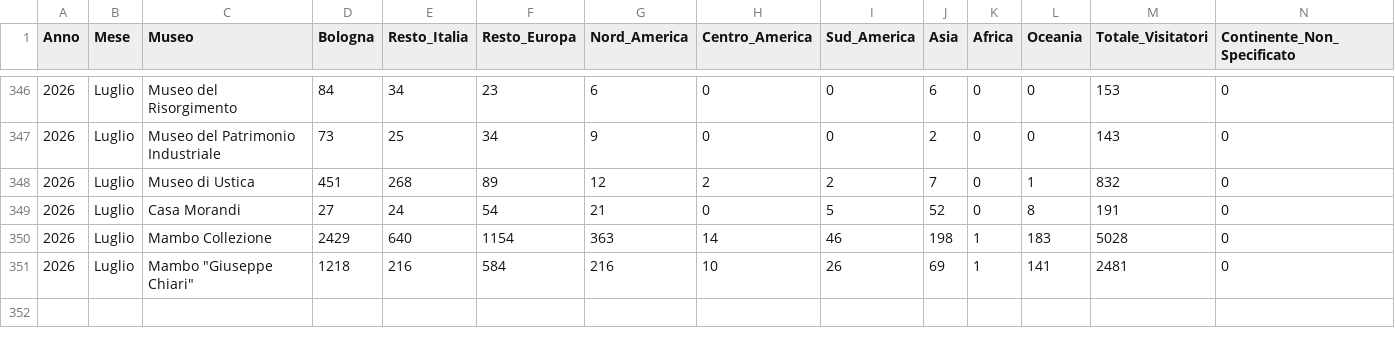
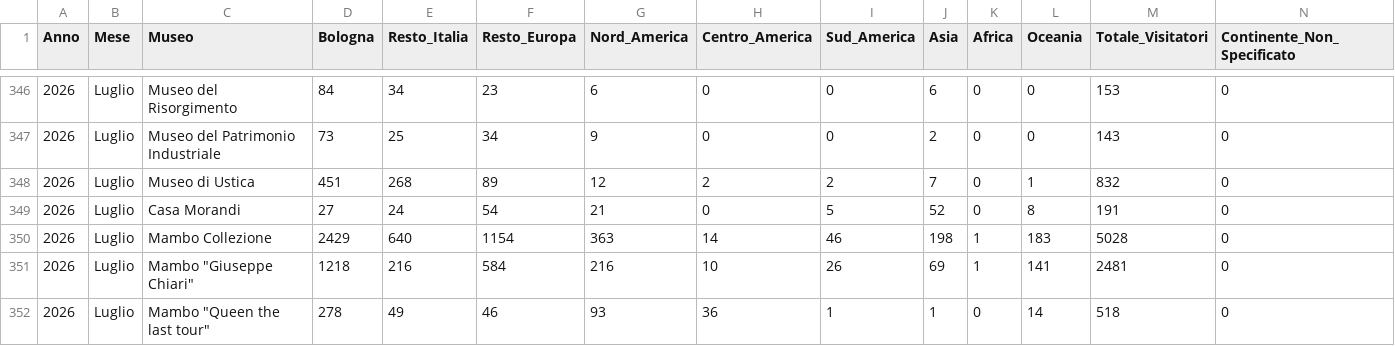
Before and after one commit to Lucab73/Dashboard-Musei, a CSV file: Provenienze_convertito.csv, drawn as a sheet; only a part is shown, gaps mark what is left out; rows hold the shown columns only; the diff names each change by its address in the sheet, - before the commit and + after, or states it on an @@ line.

Commit message:
Add files via upload

```diff
--- a/Provenienze_convertito.csv
+++ b/Provenienze_convertito.csv
+row 352: 2026 | Luglio | Mambo "Queen the last tour" | 278 | 49 | 46 | 93 | 36 | 1 | 1 | 0 | 14 | 518 | 0
```
